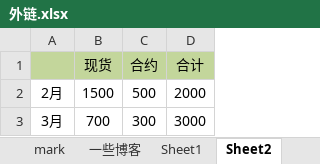
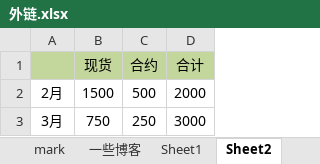
Before and after one commit to nalani5210/markdown.github.io, an Excel workbook: 外链/外链.xlsx, sheet Sheet2, drawn as a sheet; values as stored, in another font and other column widths than the file's, no borders; the diff names each change by its address in the sheet, - before the commit and + after, or states it on an @@ line.

Commit message:
Update 外链.xlsx

```diff
--- a/外链/外链.xlsx (sheet Sheet2)
+++ b/外链/外链.xlsx (sheet Sheet2)
-B3 (现货): 700
+B3 (现货): 750
-C3 (合约): 300
+C3 (合约): 250
```
Also changed, not shown: sheet 一些博客.
